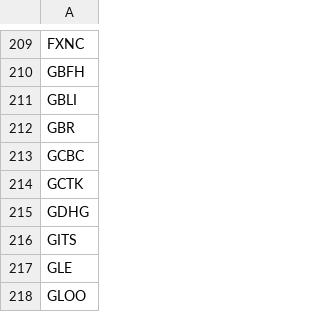
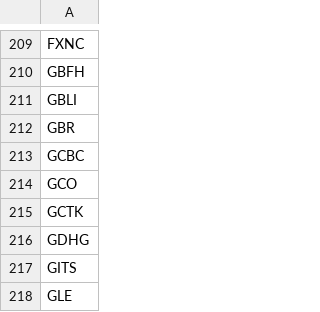
Before and after one commit to kerrychoe/dilution_scanner, a CSV file: dilution_tickers_all.csv, drawn as a sheet; only a part is shown, gaps mark what is left out; the shorter side is filled out with more unchanged rows.

```diff
--- a/dilution_tickers_all.csv
+++ b/dilution_tickers_all.csv
@@ -213,2 +213,3 @@ GBR
 GCBC
+GCO
 GCTK
```
Also changed, not shown: dilution_severity_events_all.csv, dilution_tickers_all_verbose.csv.
